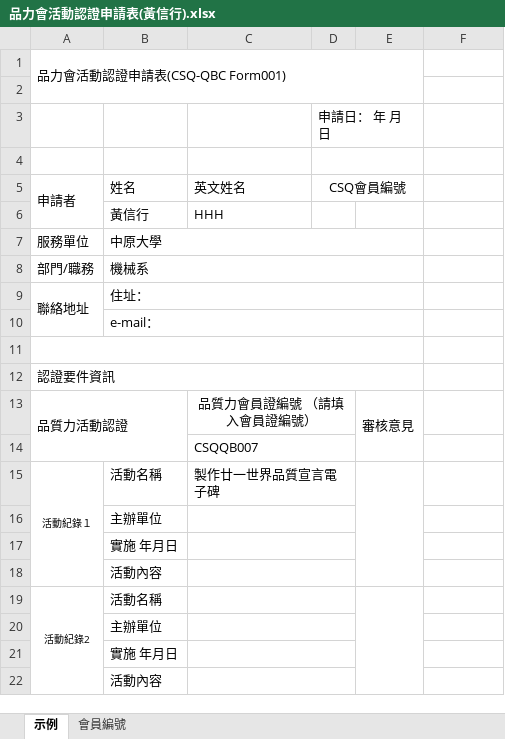
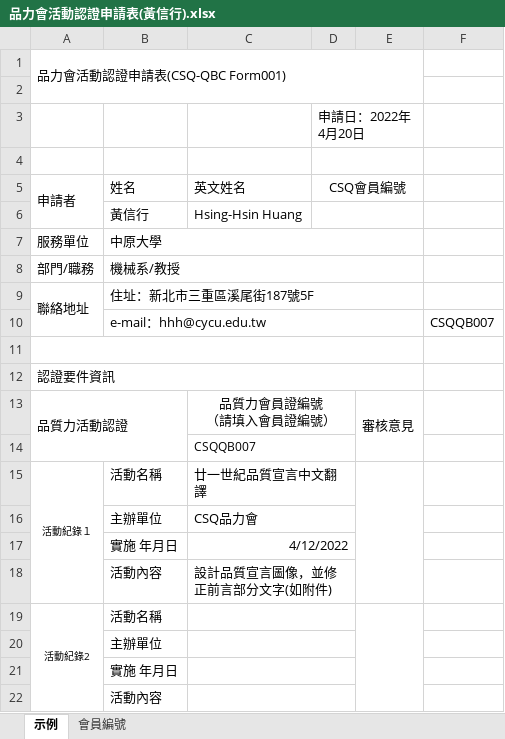
Before and after one commit to CSQ-qualiability/Quality-Manifesto, an Excel workbook: 委員/黃信行/品力會活動認證申請表(黃信行).xlsx, sheet 示例, drawn as a sheet; values as stored, in another font and other column widths than the file's, no borders; removed rows and columns are numbered as before the commit, all else as after; ↵ is a line break in a cell; the diff names each change by its address in the sheet, - before the commit and + after, or states it on an @@ line.

Commit message:
Add files via upload

```diff
--- a/委員/黃信行/品力會活動認證申請表(黃信行).xlsx (sheet 示例)
+++ b/委員/黃信行/品力會活動認證申請表(黃信行).xlsx (sheet 示例)
-D3: 申請日： 年 月 日
+D3: 申請日：2022年4月20日
-C6: HHH
+C6: Hsing-Hsin Huang
+D6:E6 merged
-B8: 機械系
+B8: 機械系/教授
-B9: 住址：
+B9: 住址：新北市三重區溪尾街187號5F
-row 10:  | e-mail：
+row 10:  | e-mail：hhh@cycu.edu.tw |  |  |  | CSQQB007
-C13: 品質力會員證編號 （請填入會員證編號）
+C13: 品質力會員證編號 ↵ （請填入會員證編號）
@@ C14 text size: smaller @@
-C15: 製作廿一世界品質宣言電子碑
+C15: 廿一世紀品質宣言中文翻譯
-C16: (empty)
+C16: CSQ品力會
-C17: (empty)
+C17: 4/12/2022
-C18: (empty)
+C18: 設計品質宣言圖像，並修正前言部分文字(如附件)
```
